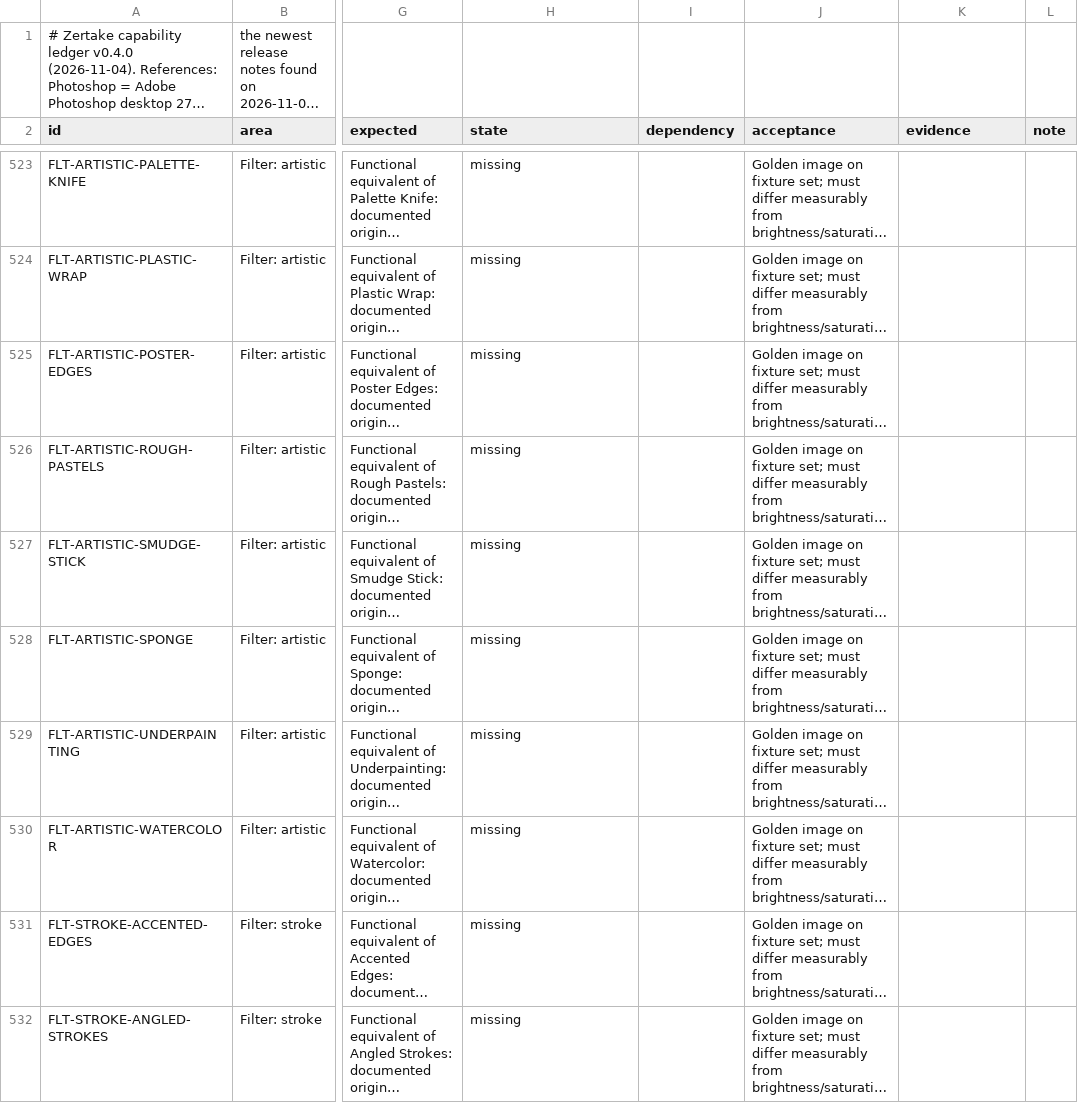
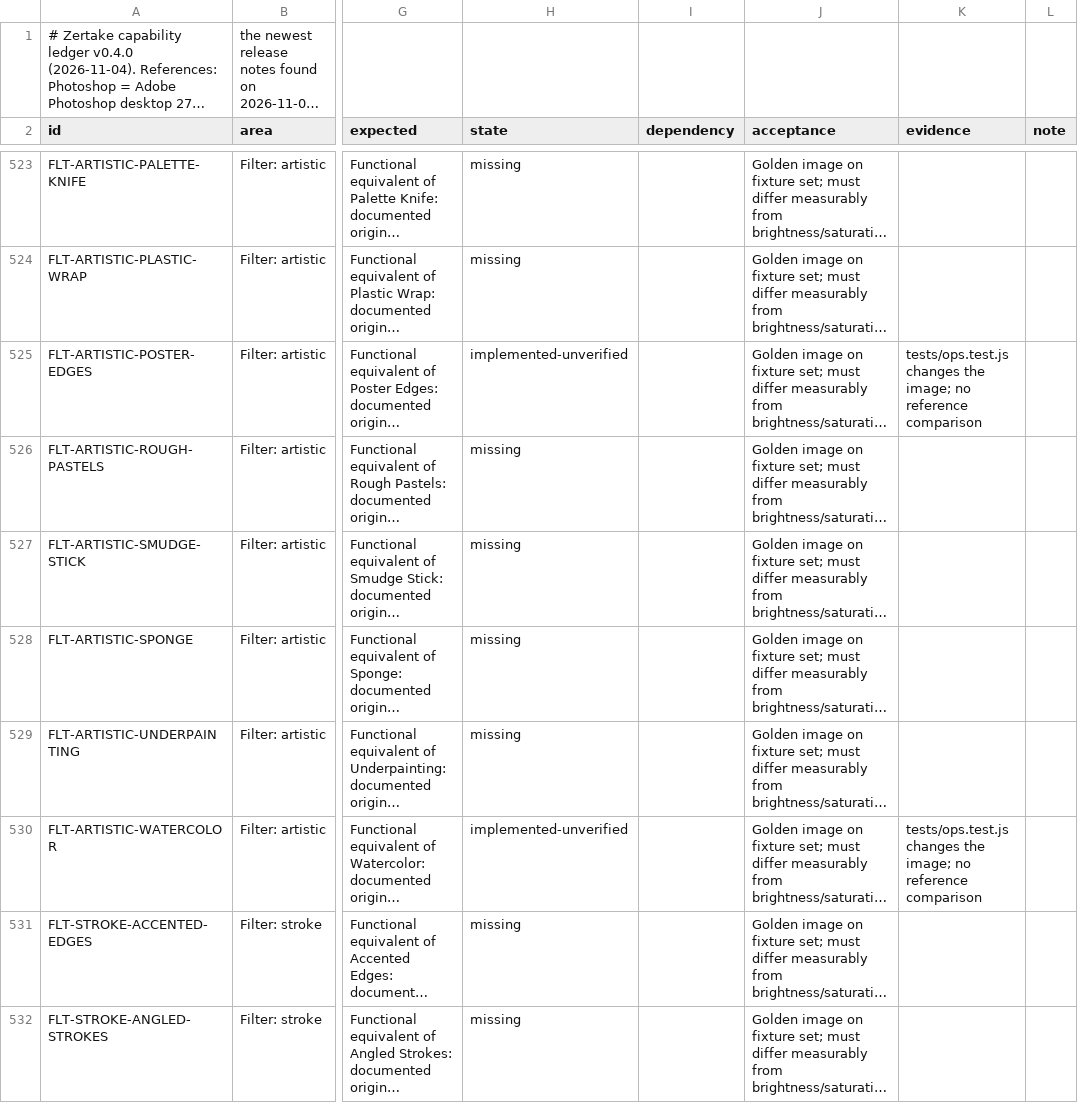
Before and after one commit to yoryibenitez24-blip/Creative, a CSV file: docs/CAPABILITY_LEDGER.csv, drawn as a sheet; only a part is shown, gaps mark what is left out; long unchanged cells end in …; the diff covers the shown part only; the diff names each change by its address in the sheet, - before the commit and + after, or states it on an @@ line.

```diff
--- a/docs/CAPABILITY_LEDGER.csv
+++ b/docs/CAPABILITY_LEDGER.csv
-H525 (state): missing
+H525 (state): implemented-unverified
-K525 (evidence): (empty)
+K525 (evidence): tests/ops.test.js changes the image; no reference comparison
-H530 (state): missing
+H530 (state): implemented-unverified
-K530 (evidence): (empty)
+K530 (evidence): tests/ops.test.js changes the image; no reference comparison
```
Also changed, not shown: 23 edited cells elsewhere in this file, 16 other files.
